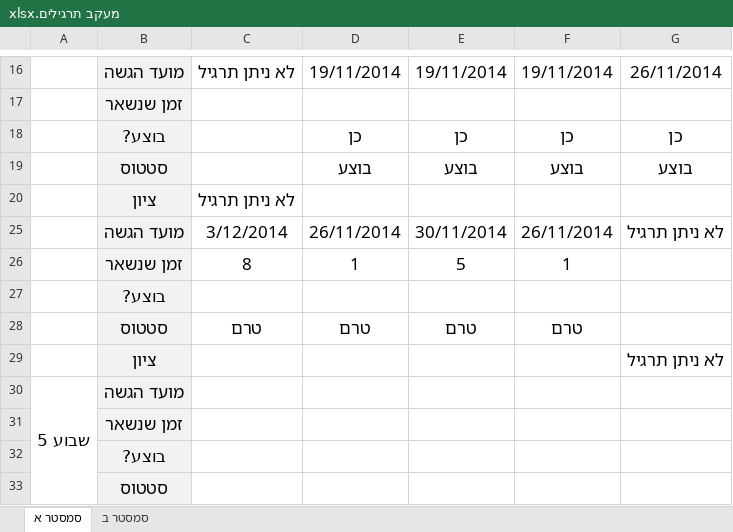
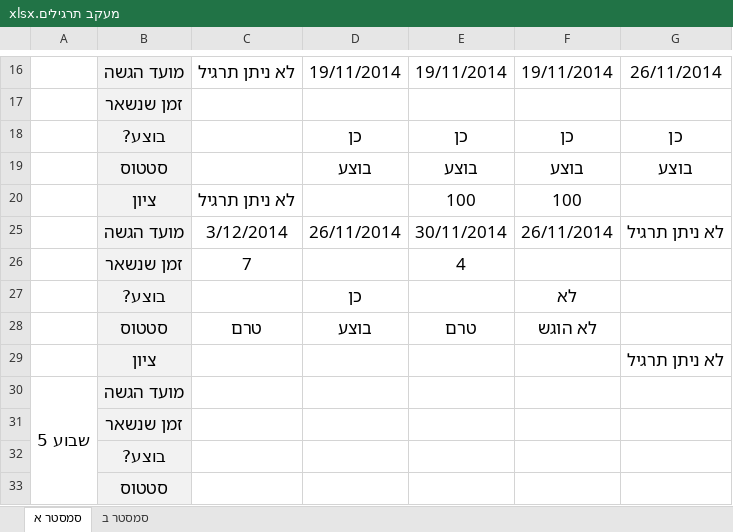
Before and after one commit to aviadhahami/HomeWorkSecondYearFirstSemester, an Excel workbook: מעקב תרגילים.xlsx, sheet סמסטר א, drawn as a sheet; only a part is shown, gaps mark what is left out; values as stored, in another font and other column widths than the file's, no borders; conditional formats not drawn; removed rows and columns are numbered as before the commit, all else as after; the diff names each change by its address in the sheet, - before the commit and + after, or states it on an @@ line.

```diff
--- a/מעקב תרגילים.xlsx (sheet סמסטר א)
+++ b/מעקב תרגילים.xlsx (sheet סמסטר א)
-E20: (empty)
+E20: 100
-F20: (empty)
+F20: 100
-row 26:  | זמן שנשאר | 8 | 1 | 5 | 1
-row 27:  | בוצע?
+row 26:  | זמן שנשאר | 7 |  | 4
+row 27:  | בוצע? |  | כן |  | לא
-D28: טרם
+D28: בוצע
-F28: טרם
+F28: לא הוגש
```
Also changed, not shown: 3 other files.
